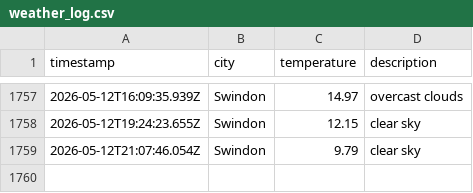
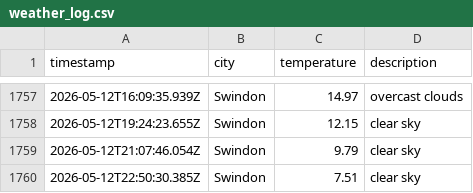
Before and after one commit to sjw-99/LF-DataOps-Weather-App, a CSV file: data/weather_log.csv, drawn as a sheet; only a part is shown, gaps mark what is left out; the diff names each change by its address in the sheet, - before the commit and + after, or states it on an @@ line.

```diff
--- a/data/weather_log.csv
+++ b/data/weather_log.csv
+row 1760: 2026-05-12T22:50:30.385Z | Swindon | 7.51 | clear sky
```
Also changed, not shown: 1 other file.
